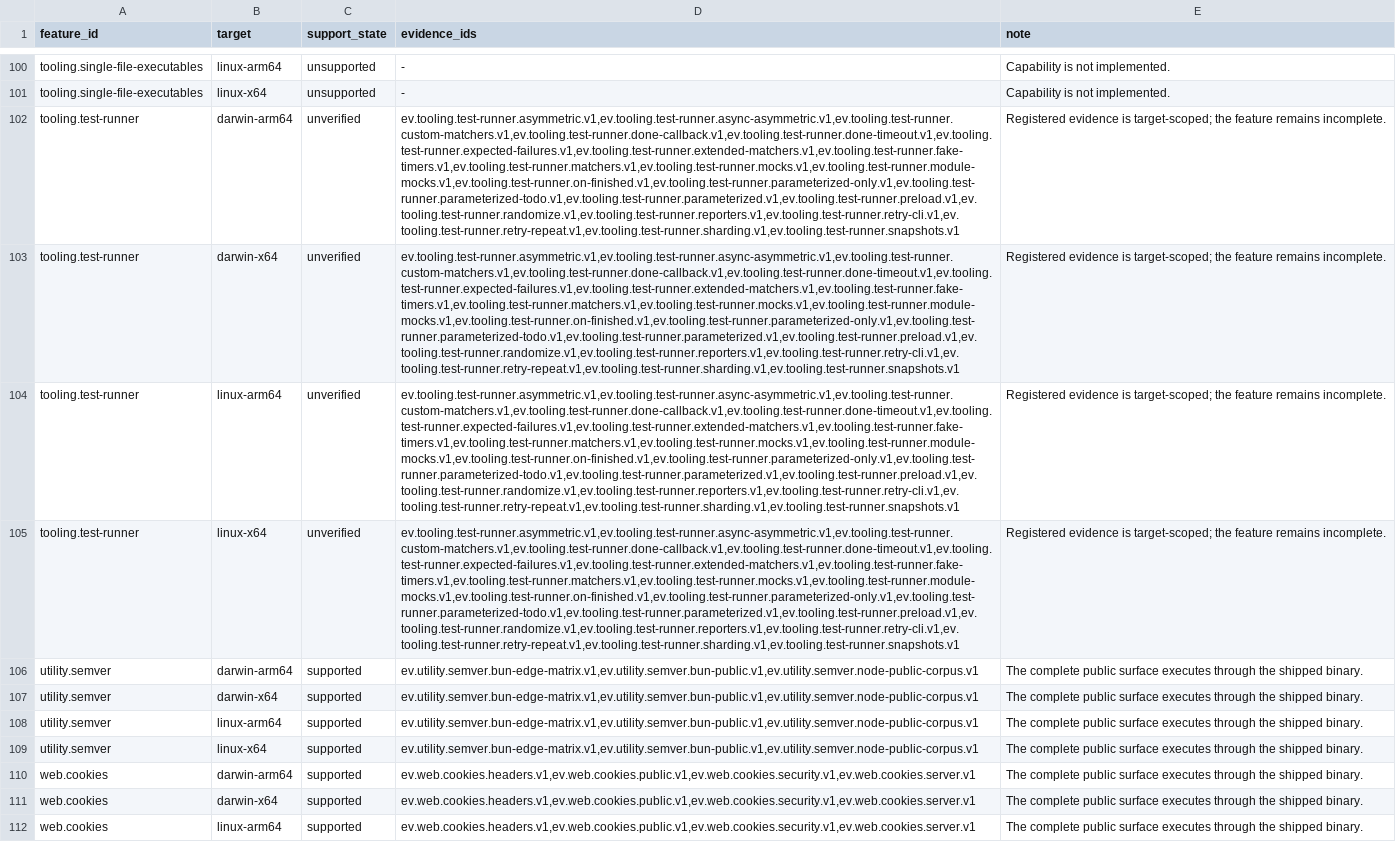
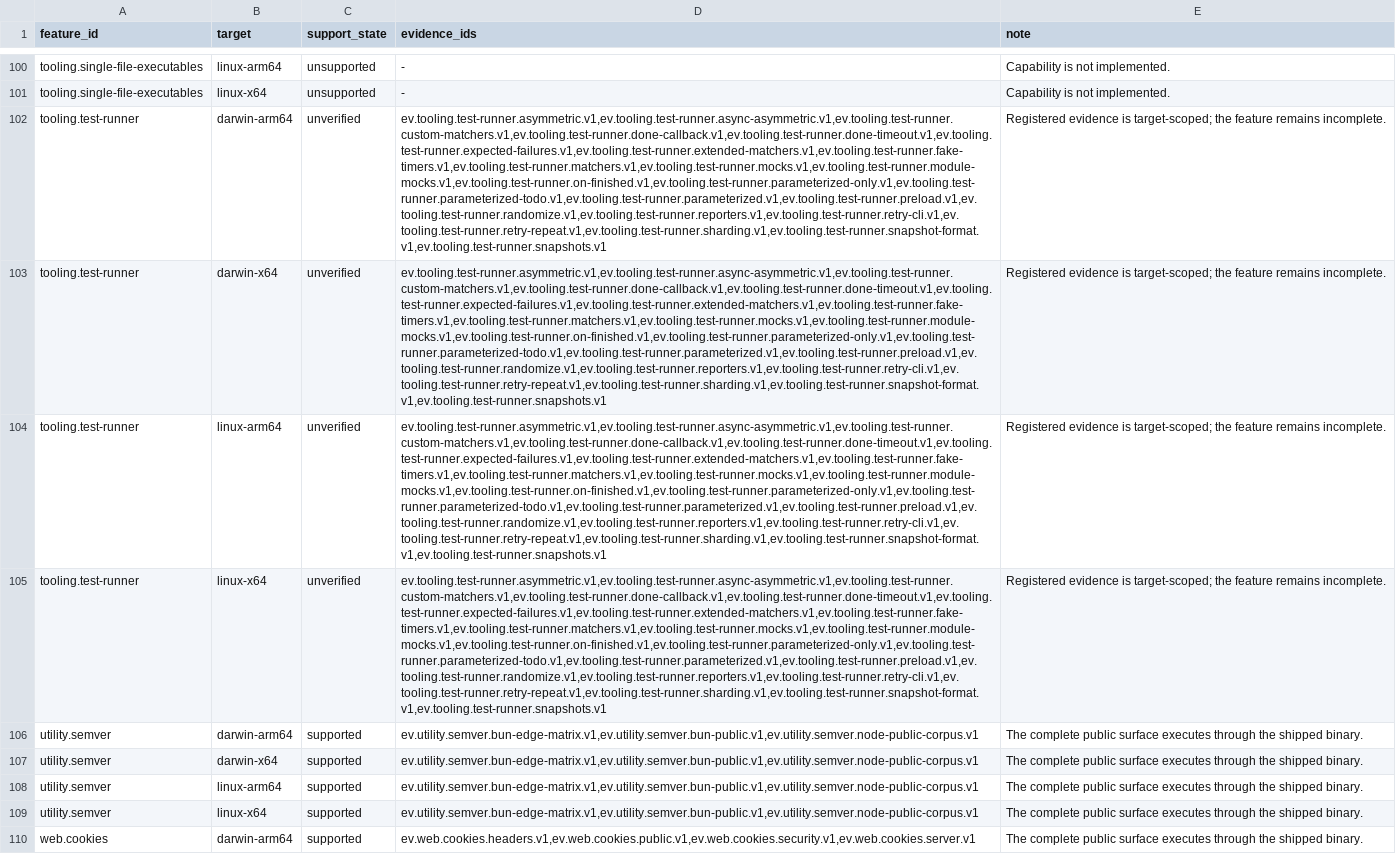
Before and after one commit to theesfeld/clun, a TSV file: compat/platforms.tsv, drawn as a sheet; only a part is shown, gaps mark what is left out; the shorter side is filled out with more unchanged rows; the diff names each change by its address in the sheet, - before the commit and + after, or states it on an @@ line.

```diff
--- a/compat/platforms.tsv
+++ b/compat/platforms.tsv
-D102:D105 (evidence_ids): ev.tooling.test-runner.asymmetric.v1,ev.tooling.test-runner.async-asymmetric.v1,ev.tooling.test-runner.custom-matchers.v1,ev.tooling.test-runner.done-callback.v1,ev.tooling.test-runner.done-timeout.v1,ev.tooling.test-runner.expected-failures.v1,ev.tooling.test-runner.extended-matchers.v1,ev.tooling.test-runner.fake-timers.v1,ev.tooling.test-runner.matchers.v1,ev.tooling.test-runner.mocks.v1,ev.tooling.test-runner.module-mocks.v1,ev.tooling.test-runner.on-finished.v1,ev.tooling.test-runner.parameterized-only.v1,ev.tooling.test-runner.parameterized-todo.v1,ev.tooling.test-runner.parameterized.v1,ev.tooling.test-runner.preload.v1,ev.tooling.test-runner.randomize.v1,ev.tooling.test-runner.reporters.v1,ev.tooling.test-runner.retry-cli.v1,ev.tooling.test-runner.retry-repeat.v1,ev.tooling.test-runner.sharding.v1,ev.tooling.test-runner.snapshots.v1
+D102:D105 (evidence_ids): ev.tooling.test-runner.asymmetric.v1,ev.tooling.test-runner.async-asymmetric.v1,ev.tooling.test-runner.custom-matchers.v1,ev.tooling.test-runner.done-callback.v1,ev.tooling.test-runner.done-timeout.v1,ev.tooling.test-runner.expected-failures.v1,ev.tooling.test-runner.extended-matchers.v1,ev.tooling.test-runner.fake-timers.v1,ev.tooling.test-runner.matchers.v1,ev.tooling.test-runner.mocks.v1,ev.tooling.test-runner.module-mocks.v1,ev.tooling.test-runner.on-finished.v1,ev.tooling.test-runner.parameterized-only.v1,ev.tooling.test-runner.parameterized-todo.v1,ev.tooling.test-runner.parameterized.v1,ev.tooling.test-runner.preload.v1,ev.tooling.test-runner.randomize.v1,ev.tooling.test-runner.reporters.v1,ev.tooling.test-runner.retry-cli.v1,ev.tooling.test-runner.retry-repeat.v1,ev.tooling.test-runner.sharding.v1,ev.tooling.test-runner.snapshot-format.v1,ev.tooling.test-runner.snapshots.v1
```
Also changed, not shown: compat/evidence.tsv, compat/features.tsv, 9 other files.
